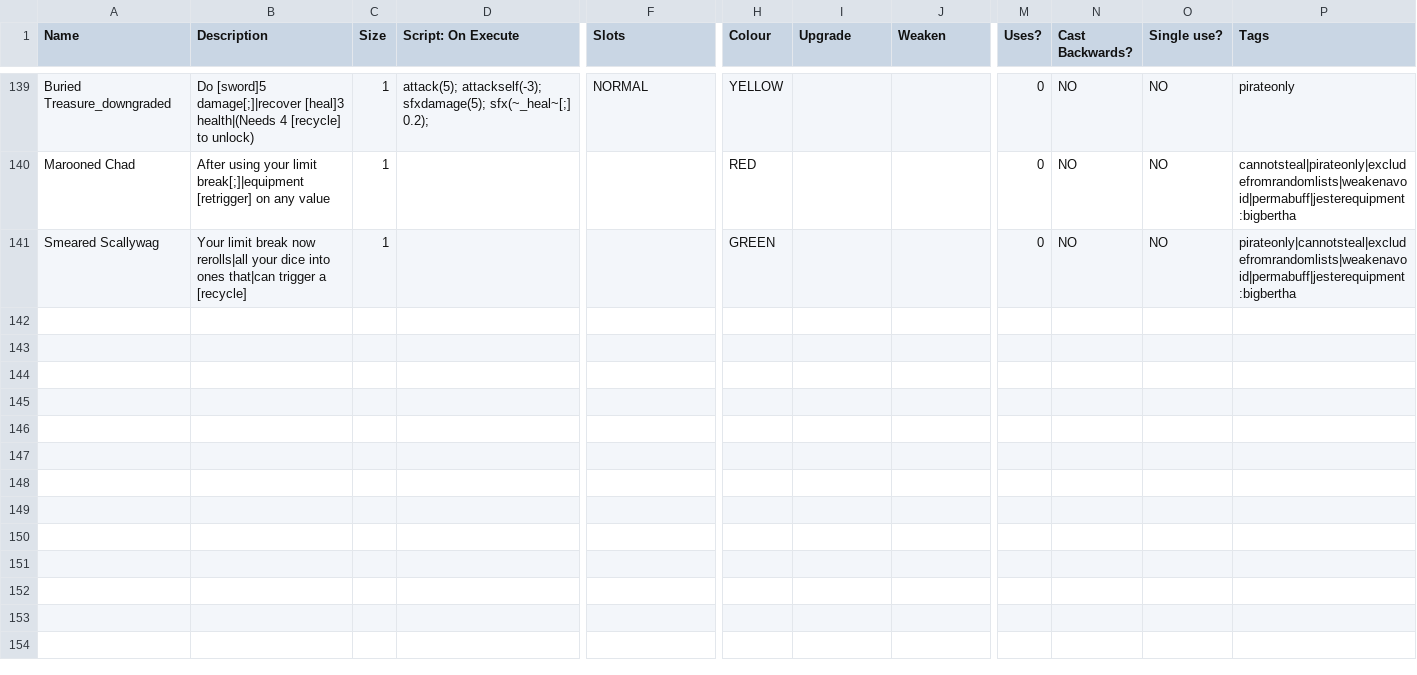
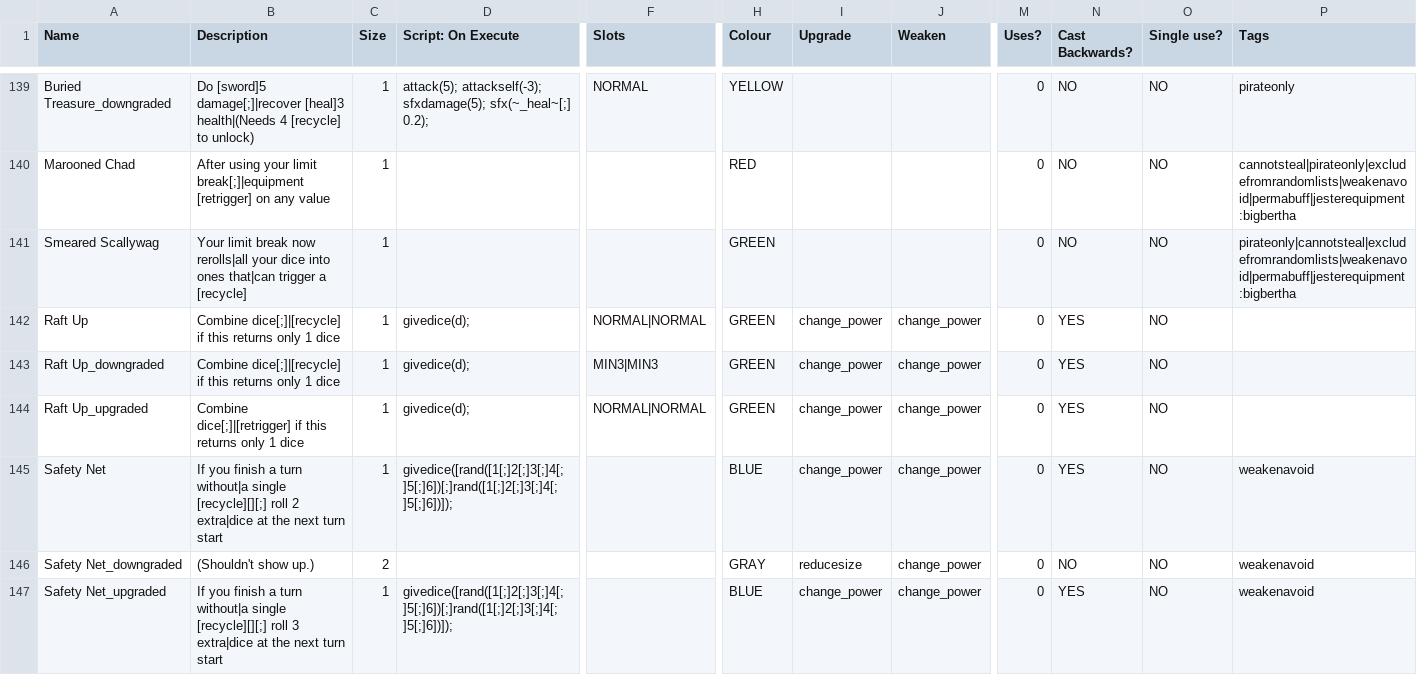
Before and after one commit to Polly224/pollymod, a CSV file: _append/data/text/equipment.csv, drawn as a sheet; only a part is shown, gaps mark what is left out; rows hold the shown columns only; the diff names each change by its address in the sheet, - before the commit and + after, or states it on an @@ line.

```diff
--- a/_append/data/text/equipment.csv
+++ b/_append/data/text/equipment.csv
+row 142: Raft Up | Combine dice[;]|[recycle] if this returns only 1 dice | 1 | givedice(d); | NORMAL|NORMAL | GREEN | change_power | change_power | 0 | YES | NO
+row 143: Raft Up_downgraded | Combine dice[;]|[recycle] if this returns only 1 dice | 1 | givedice(d); | MIN3|MIN3 | GREEN | change_power | change_power | 0 | YES | NO
+row 144: Raft Up_upgraded | Combine dice[;]|[retrigger] if this returns only 1 dice | 1 | givedice(d); | NORMAL|NORMAL | GREEN | change_power | change_power | 0 | YES | NO
+row 145: Safety Net | If you finish a turn without|a single [recycle][][;] roll 2 extra|dice at the next turn start | 1 | givedice([rand([1[;]2[;]3[;]4[;]5[;]6])[;]rand([1[;]2[;]3[;]4[;]5[;]6])]); |  | BLUE | change_power | change_power | 0 | YES | NO | weakenavoid
+row 146: Safety Net_downgraded | (Shouldn't show up.) | 2 |  |  | GRAY | reducesize | change_power | 0 | NO | NO | weakenavoid
+row 147: Safety Net_upgraded | If you finish a turn without|a single [recycle][][;] roll 3 extra|dice at the next turn start | 1 | givedice([rand([1[;]2[;]3[;]4[;]5[;]6])[;]rand([1[;]2[;]3[;]4[;]5[;]6])]); |  | BLUE | change_power | change_power | 0 | YES | NO | weakenavoid
```
Also changed, not shown: _append/data/text/skills.csv, _append/data/text/statuseffects.csv, 5 other files.
